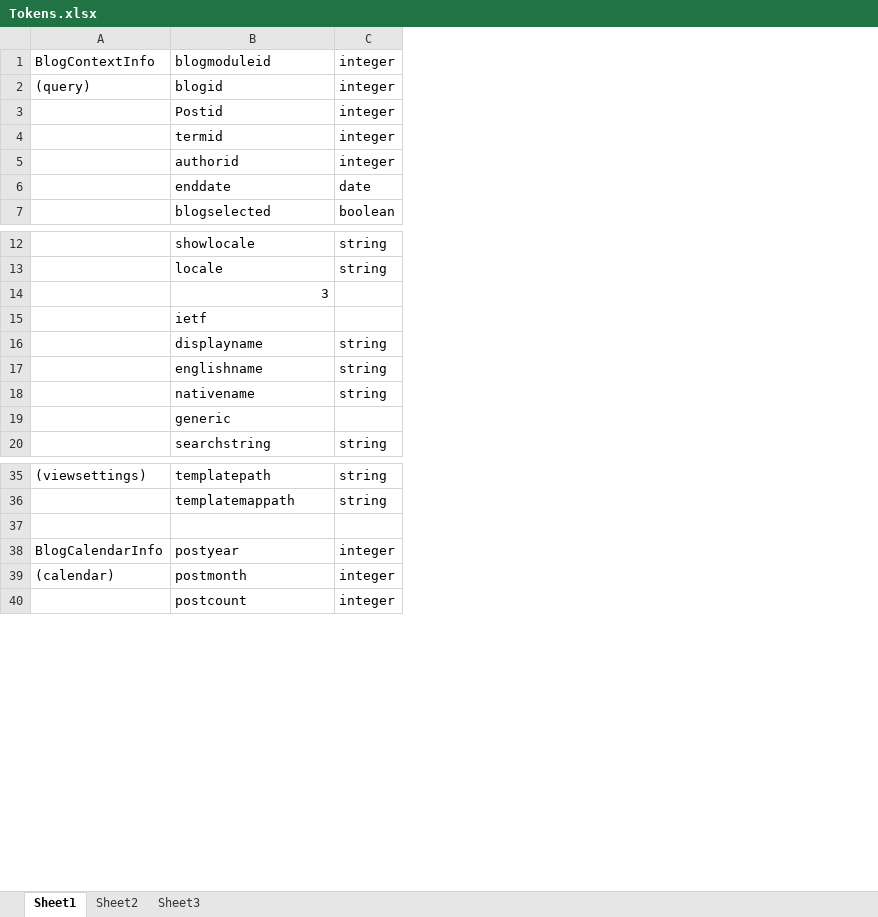
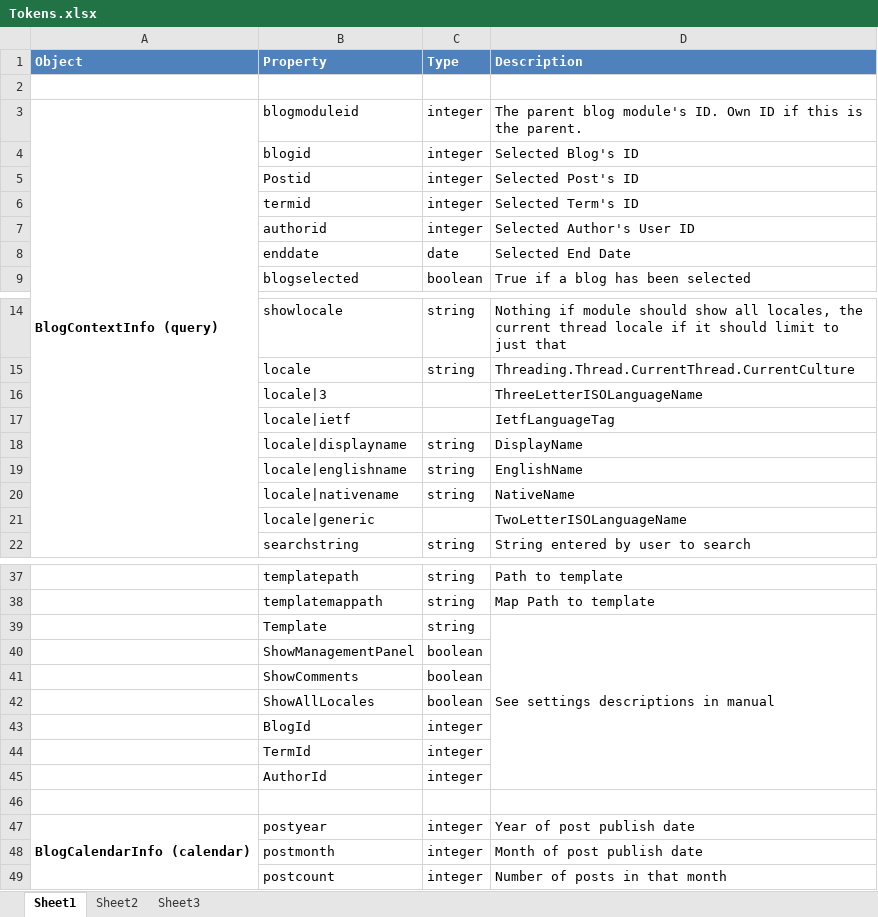
Before and after one commit to DNNCommunity/DNN.Blog, an Excel workbook: _Documentation/Tokens.xlsx, sheet Sheet1, drawn as a sheet; only a part is shown, gaps mark what is left out; values as stored, in another font and other column widths than the file's, no borders; removed rows and columns are numbered as before the commit, all else as after; the diff covers the shown part only; the diff names each change by its address in the sheet, - before the commit and + after, or states it on an @@ line.

Commit message:
Update to manual

```diff
--- a/_Documentation/Tokens.xlsx (sheet Sheet1)
+++ b/_Documentation/Tokens.xlsx (sheet Sheet1)
-column A, rows 1-2: BlogContextInfo | (query); rows 35-39: (viewsettings) |  |  | BlogCalendarInfo | (calendar)
+column A, row 3: BlogContextInfo (query); row 47: BlogCalendarInfo (calendar)
+column D, rows 3-9: The parent blog module's ID. Own ID if this is the parent. | Selected Blog's ID | Selected Post's ID | Selected Term's ID | Selected Author's User ID | Selected End Date | True if a blog has been selected; rows 14-22: Nothing if module should show all locales, the current thread locale if it should limit to just that | Threading.Thread.CurrentThread.CurrentCulture | ThreeLetterISOLanguageName | IetfLanguageTag | DisplayName | EnglishName | NativeName | TwoLetterISOLanguageName | String entered by user to search; rows 37-38: Path to template | Map Path to template; rows 47-49: Year of post publish date | Month of post publish date | Number of posts in that month
+row 1: Object | Property | Type | Description
+row 2: (empty)
-B16: 3
+B16: locale|3
-B17: ietf
+B17: locale|ietf
-B18: displayname
+B18: locale|displayname
-B19: englishname
+B19: locale|englishname
-B20: nativename
+B20: locale|nativename
-B21: generic
+B21: locale|generic
+row 39:  | Template | string | See settings descriptions in manual
+row 40:  | ShowManagementPanel | boolean
+row 41:  | ShowComments | boolean
+row 42:  | ShowAllLocales | boolean
+row 43:  | BlogId | integer
+row 44:  | TermId | integer
+row 45:  | AuthorId | integer
```
Also changed, not shown: 2 added rows, 3 removed rows and 4 edited cells elsewhere in this sheet, 1 other file.
